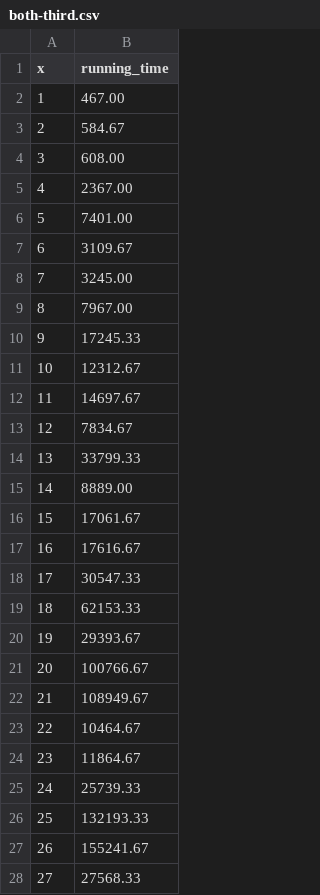
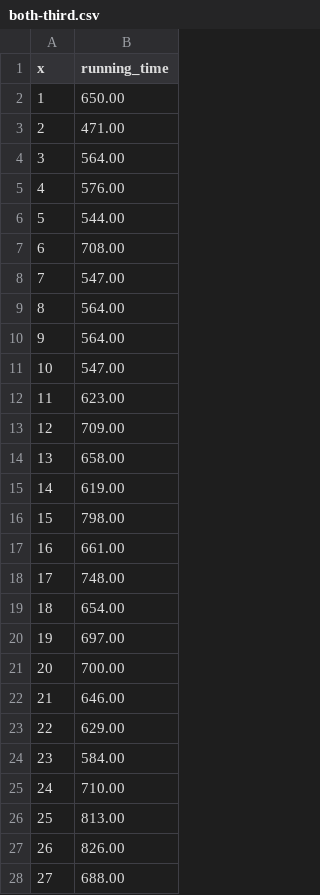
Before and after one commit to FilippoFantinato/docker-optimal-strategy, a CSV file: results/both/both-third.csv, drawn as a sheet; only a part is shown; the diff covers the shown part only.

```diff
--- a/results/both/both-third.csv
+++ b/results/both/both-third.csv
@@ -1,28 +1,28 @@
 x,running_time
-1,467.00
-2,584.67
-3,608.00
-4,2367.00
-5,7401.00
-6,3109.67
-7,3245.00
-8,7967.00
-9,17245.33
-10,12312.67
-11,14697.67
-12,7834.67
-13,33799.33
-14,8889.00
-15,17061.67
-16,17616.67
-17,30547.33
-18,62153.33
-19,29393.67
-20,100766.67
-21,108949.67
-22,10464.67
-23,11864.67
-24,25739.33
-25,132193.33
-26,155241.67
-27,27568.33
+1,650.00
+2,471.00
+3,564.00
+4,576.00
+5,544.00
+6,708.00
+7,547.00
+8,564.00
+9,564.00
+10,547.00
+11,623.00
+12,709.00
+13,658.00
+14,619.00
+15,798.00
+16,661.00
+17,748.00
+18,654.00
+19,697.00
+20,700.00
+21,646.00
+22,629.00
+23,584.00
+24,710.00
+25,813.00
+26,826.00
+27,688.00
```
Also changed, not shown: 63 added rows and 10 edited cells elsewhere in this file, 27 other files.
